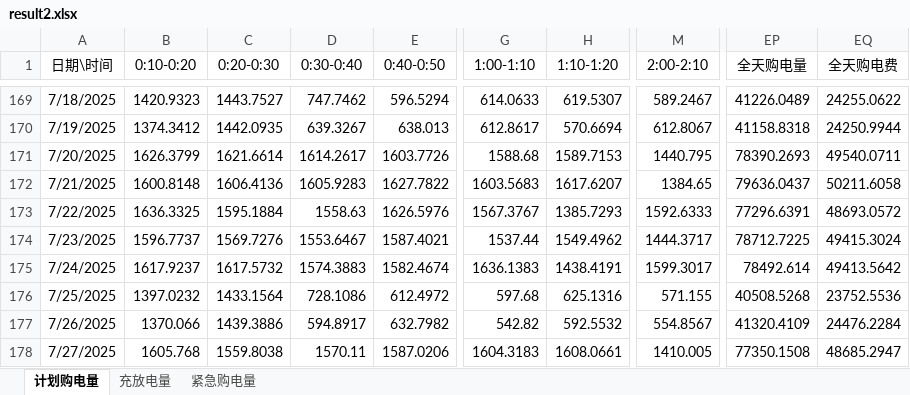
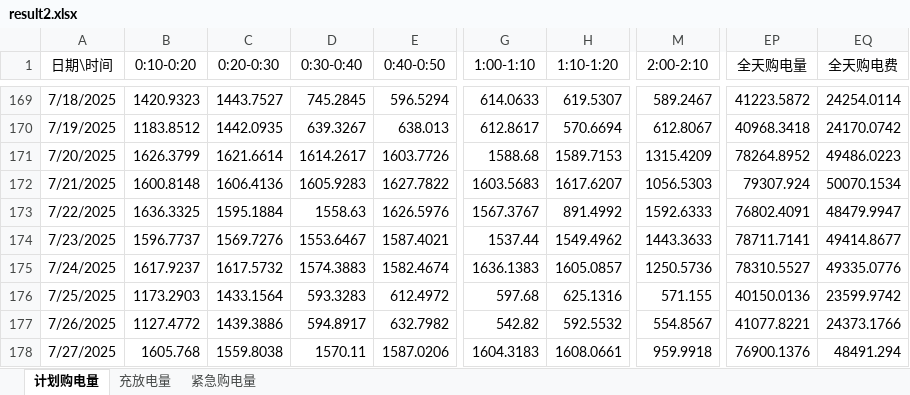
Before and after one commit to aircraft333/aircraft333-s-team, an Excel workbook: result2.xlsx, sheet 计划购电量, drawn as a sheet; only a part is shown, gaps mark what is left out; values as stored, in another font and other column widths than the file's, no borders; the diff covers the shown part only; the diff names each change by its address in the sheet, - before the commit and + after, or states it on an @@ line.

```diff
--- a/result2.xlsx (sheet 计划购电量)
+++ b/result2.xlsx (sheet 计划购电量)
-D169 (0:30-0:40): 747.7462
+D169 (0:30-0:40): 745.2845
-EP169 (全天购电量): 41226.0489
+EP169 (全天购电量): 41223.5872
-EQ169 (全天购电费): 24255.0622
+EQ169 (全天购电费): 24254.0114
-B170 (0:10-0:20): 1374.3412
+B170 (0:10-0:20): 1183.8512
-EP170 (全天购电量): 41158.8318
+EP170 (全天购电量): 40968.3418
-EQ170 (全天购电费): 24250.9944
+EQ170 (全天购电费): 24170.0742
-M171 (2:00-2:10): 1440.795
+M171 (2:00-2:10): 1315.4209
-EP171 (全天购电量): 78390.2693
+EP171 (全天购电量): 78264.8952
-EQ171 (全天购电费): 49540.0711
+EQ171 (全天购电费): 49486.0223
-M172 (2:00-2:10): 1384.65
+M172 (2:00-2:10): 1056.5303
-EP172 (全天购电量): 79636.0437
+EP172 (全天购电量): 79307.924
-EQ172 (全天购电费): 50211.6058
+EQ172 (全天购电费): 50070.1534
-H173 (1:10-1:20): 1385.7293
+H173 (1:10-1:20): 891.4992
-EP173 (全天购电量): 77296.6391
+EP173 (全天购电量): 76802.4091
-EQ173 (全天购电费): 48693.0572
+EQ173 (全天购电费): 48479.9947
-M174 (2:00-2:10): 1444.3717
+M174 (2:00-2:10): 1443.3633
-EP174 (全天购电量): 78712.7225
+EP174 (全天购电量): 78711.7141
-EQ174 (全天购电费): 49415.3024
+EQ174 (全天购电费): 49414.8677
-H175 (1:10-1:20): 1438.4191
+H175 (1:10-1:20): 1605.0857
-M175 (2:00-2:10): 1599.3017
+M175 (2:00-2:10): 1250.5736
-EP175 (全天购电量): 78492.614
+EP175 (全天购电量): 78310.5527
-EQ175 (全天购电费): 49413.5642
+EQ175 (全天购电费): 49335.0776
-B176 (0:10-0:20): 1397.0232
+B176 (0:10-0:20): 1173.2903
-D176 (0:30-0:40): 728.1086
+D176 (0:30-0:40): 593.3283
-EP176 (全天购电量): 40508.5268
+EP176 (全天购电量): 40150.0136
-EQ176 (全天购电费): 23752.5536
+EQ176 (全天购电费): 23599.9742
-B177 (0:10-0:20): 1370.066
+B177 (0:10-0:20): 1127.4772
-EP177 (全天购电量): 41320.4109
+EP177 (全天购电量): 41077.8221
-EQ177 (全天购电费): 24476.2284
+EQ177 (全天购电费): 24373.1766
-M178 (2:00-2:10): 1410.005
+M178 (2:00-2:10): 959.9918
-EP178 (全天购电量): 77350.1508
+EP178 (全天购电量): 76900.1376
-EQ178 (全天购电费): 48685.2947
+EQ178 (全天购电费): 48491.294
```
Also changed, not shown: 841 edited cells elsewhere in this sheet, sheet 充放电量, sheet 紧急购电量, result1.xlsx, 17 other files.
